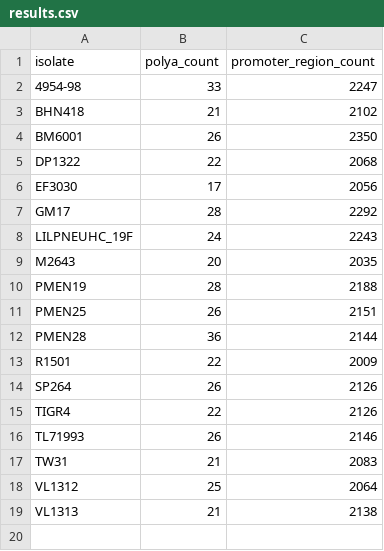
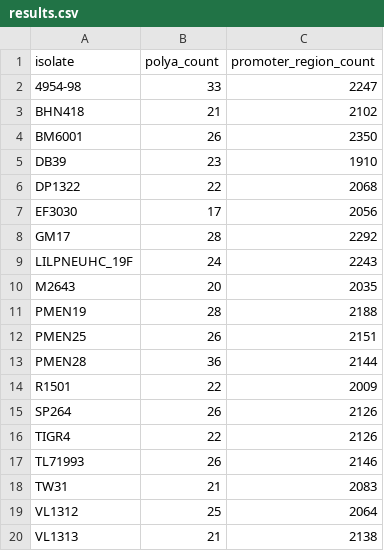
Before and after one commit to Oliver-Lorenz-dev/check_polyA, a CSV file: results.csv, drawn as a sheet; the diff names each change by its address in the sheet, - before the commit and + after, or states it on an @@ line.

```diff
--- a/results.csv
+++ b/results.csv
+row 5: DB39 | 23 | 1910
```
Also changed, not shown: 1 other file.
